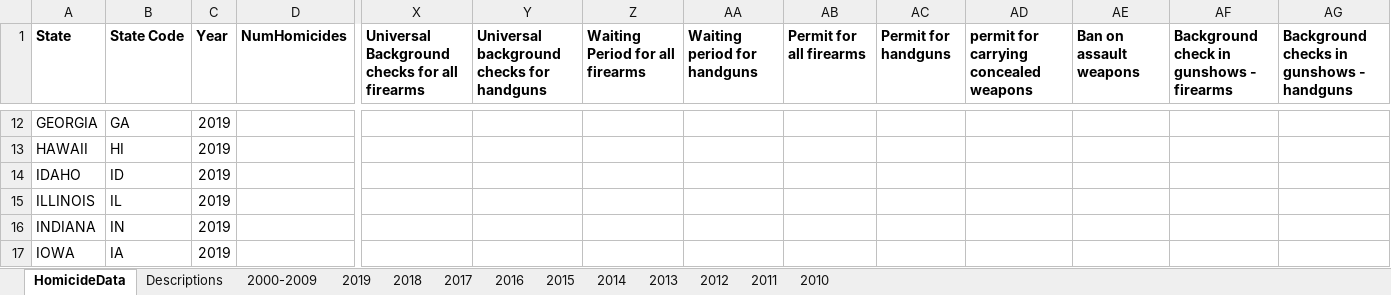
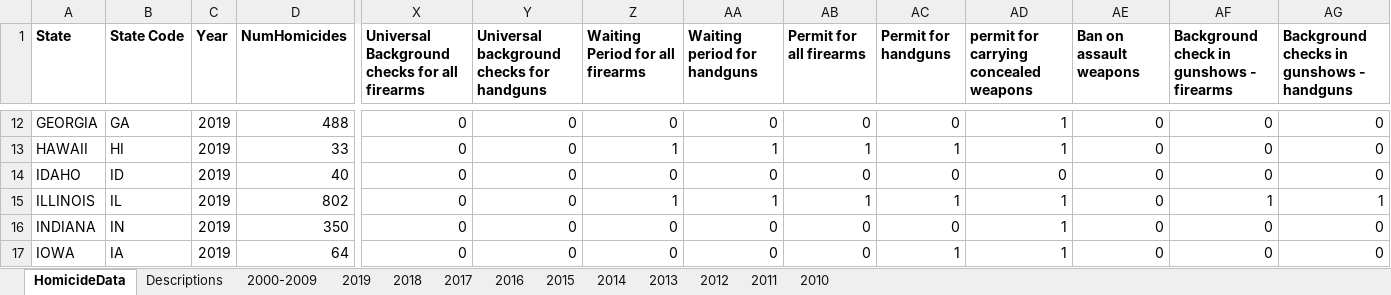
Before and after one commit to jvac06/ViolenceNHomicides, an Excel workbook: data/HomicideData_Original.xlsx, sheet HomicideData, drawn as a sheet; only a part is shown, gaps mark what is left out; values as stored, in another font and other column widths than the file's, no borders; the diff covers the shown part only; the diff names each change by its address in the sheet, - before the commit and + after, or states it on an @@ line.

```diff
--- a/data/HomicideData_Original.xlsx (sheet HomicideData)
+++ b/data/HomicideData_Original.xlsx (sheet HomicideData)
-D12 (NumHomicides): (empty)
+D12 (NumHomicides): 488
-X12:X17: (empty)
+X12:X17: 0
-Y12:Y17: (empty)
+Y12:Y17: 0
-Z12 (Waiting Period for all firearms): (empty)
+Z12 (Waiting Period for all firearms): 0
-AA12 (Waiting period for handguns): (empty)
+AA12 (Waiting period for handguns): 0
-AB12 (Permit for all firearms): (empty)
+AB12 (Permit for all firearms): 0
-AC12 (Permit for handguns): (empty)
+AC12 (Permit for handguns): 0
-AD12:AD13: (empty)
+AD12:AD13: 1
-AE12:AE17 (Ban on assault weapons): (empty)
+AE12:AE17 (Ban on assault weapons): 0
-AF12:AF14: (empty)
+AF12:AF14: 0
-AG12:AG14: (empty)
+AG12:AG14: 0
-D13 (NumHomicides): (empty)
+D13 (NumHomicides): 33
-Z13 (Waiting Period for all firearms): (empty)
+Z13 (Waiting Period for all firearms): 1
-AA13 (Waiting period for handguns): (empty)
+AA13 (Waiting period for handguns): 1
-AB13 (Permit for all firearms): (empty)
+AB13 (Permit for all firearms): 1
-AC13 (Permit for handguns): (empty)
+AC13 (Permit for handguns): 1
-D14 (NumHomicides): (empty)
+D14 (NumHomicides): 40
-Z14 (Waiting Period for all firearms): (empty)
+Z14 (Waiting Period for all firearms): 0
-AA14 (Waiting period for handguns): (empty)
+AA14 (Waiting period for handguns): 0
-AB14 (Permit for all firearms): (empty)
+AB14 (Permit for all firearms): 0
-AC14 (Permit for handguns): (empty)
+AC14 (Permit for handguns): 0
-AD14: (empty)
+AD14: 0
-D15 (NumHomicides): (empty)
+D15 (NumHomicides): 802
-Z15 (Waiting Period for all firearms): (empty)
+Z15 (Waiting Period for all firearms): 1
-AA15 (Waiting period for handguns): (empty)
+AA15 (Waiting period for handguns): 1
-AB15 (Permit for all firearms): (empty)
+AB15 (Permit for all firearms): 1
-AC15 (Permit for handguns): (empty)
+AC15 (Permit for handguns): 1
-AD15:AD17: (empty)
+AD15:AD17: 1
-AF15: (empty)
+AF15: 1
-AG15: (empty)
+AG15: 1
-D16 (NumHomicides): (empty)
+D16 (NumHomicides): 350
-Z16:Z17 (Waiting Period for all firearms): (empty)
+Z16:Z17 (Waiting Period for all firearms): 0
-AA16:AA17 (Waiting period for handguns): (empty)
+AA16:AA17 (Waiting period for handguns): 0
-AB16:AB17 (Permit for all firearms): (empty)
+AB16:AB17 (Permit for all firearms): 0
-AC16 (Permit for handguns): (empty)
+AC16 (Permit for handguns): 0
-AF16:AF17: (empty)
+AF16:AF17: 0
-AG16:AG17: (empty)
+AG16:AG17: 0
-D17 (NumHomicides): (empty)
+D17 (NumHomicides): 64
-AC17 (Permit for handguns): (empty)
+AC17 (Permit for handguns): 1
```
Also changed, not shown: 1055 edited cells elsewhere in this sheet, sheet Descriptions.
